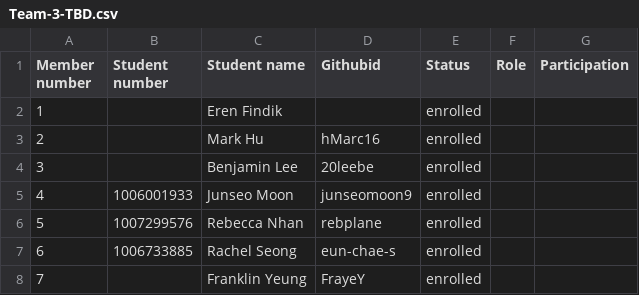
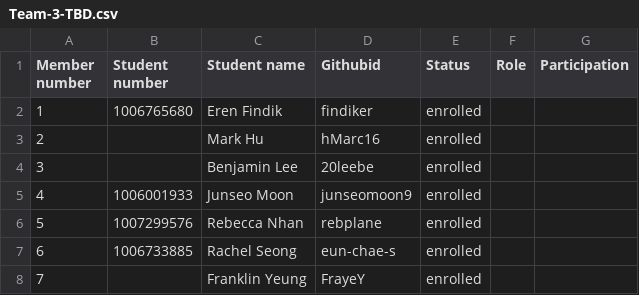
Before and after one commit to csc301-fall-2022/team-project-3-uoft-faculty-of-music-t, a CSV file: Team-3-TBD.csv, drawn as a sheet.

Commit message:
Update Team-3-TBD.csv

```diff
--- a/Team-3-TBD.csv
+++ b/Team-3-TBD.csv
@@ -1,3 +1,3 @@
 Member number,Student number,Student name,Githubid,Status,Role,Participation
-1,,Eren Findik,,enrolled,,
+1,1006765680,Eren Findik,findiker,enrolled,,
 2,,Mark Hu,hMarc16,enrolled,,
```
